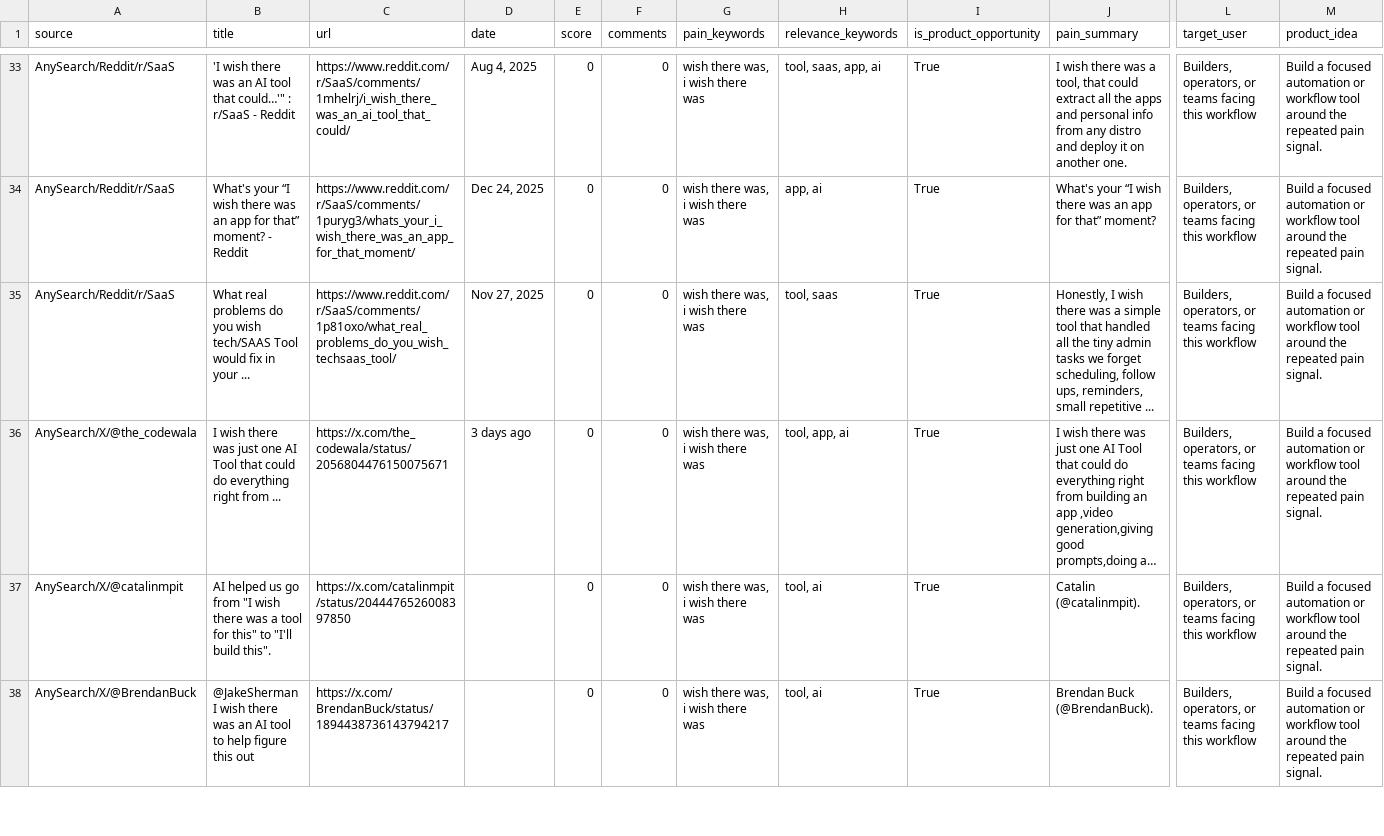
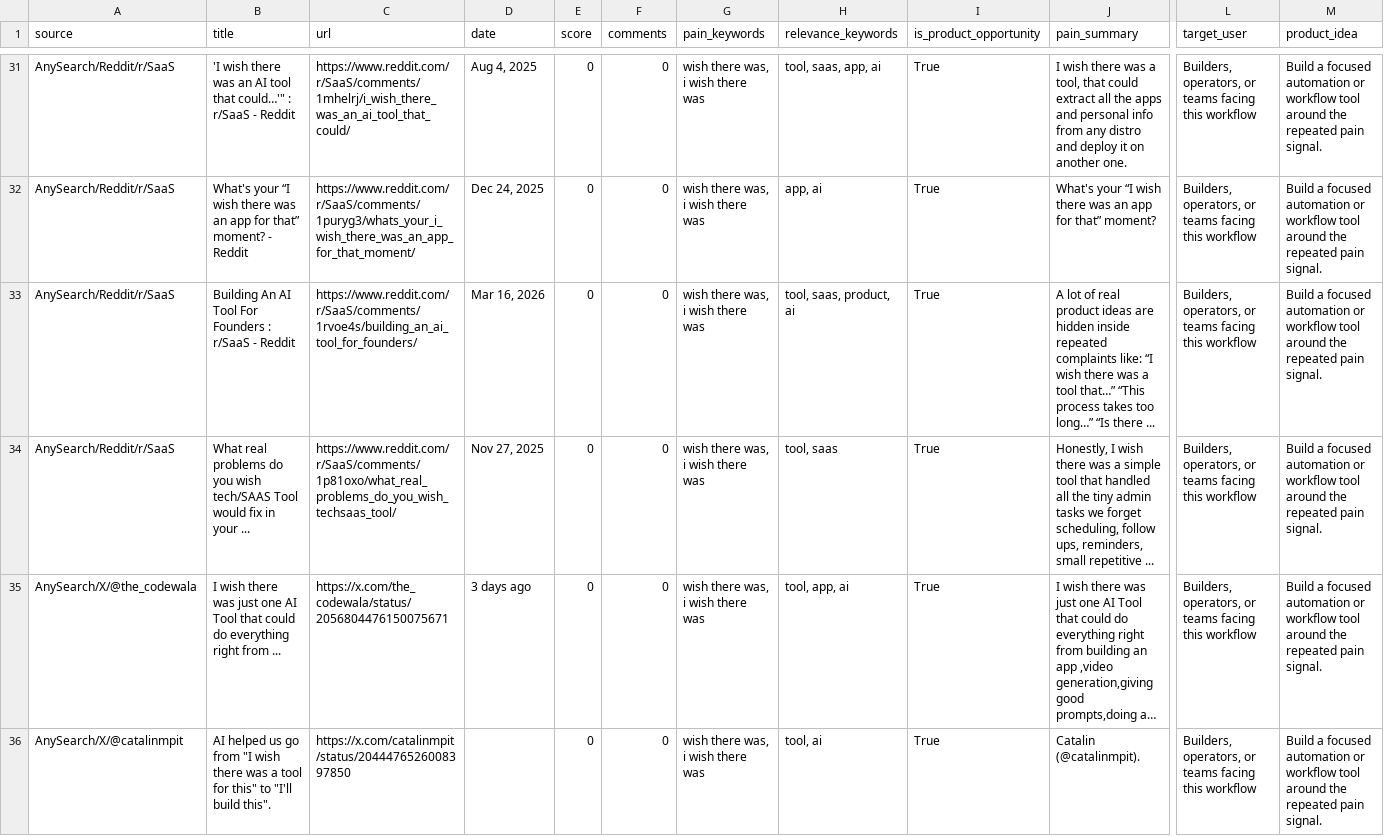
Before and after one commit to jaxxchen003/microsaas-radar, a CSV file: output/opportunities.csv, drawn as a sheet; only a part is shown, gaps mark what is left out; the shorter side is filled out with more unchanged rows; long unchanged cells end in …; rows hold the shown columns only; the diff covers the shown part only; the diff names each change by its address in the sheet, - before the commit and + after, or states it on an @@ line.

```diff
--- a/output/opportunities.csv
+++ b/output/opportunities.csv
+row 33: AnySearch/Reddit/r/SaaS | Building An AI Tool For Founders : r/SaaS - Reddit | https://www.reddit.com/r/SaaS/comments/1rvoe4s/building_an_ai_tool_for_founders/ | Mar 16, 2026 | 0 | 0 | wish there was, i wish there was | tool, saas, product, ai | True | A lot of real product ideas are hidden inside repeated complaints like: “I wish there was a tool that…” “This process takes too long…” “Is there ... | Builders, operators, or teams facing this workflow | Build a focused automation or workflow tool around the repeated pain signal.
```
Also changed, not shown: 1 added row and 2 removed rows elsewhere in this file, 3 other files.
